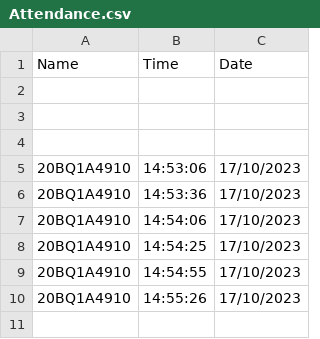
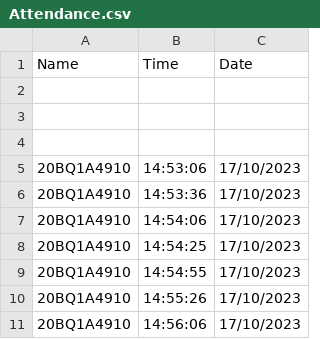
Before and after one commit to charanbhc/Facial_Attendance, a CSV file: Attendance.csv, drawn as a sheet; the diff names each change by its address in the sheet, - before the commit and + after, or states it on an @@ line.

Commit message:
test

```diff
--- a/Attendance.csv
+++ b/Attendance.csv
+row 11: 20BQ1A4910 | 14:56:06 | 17/10/2023
```
